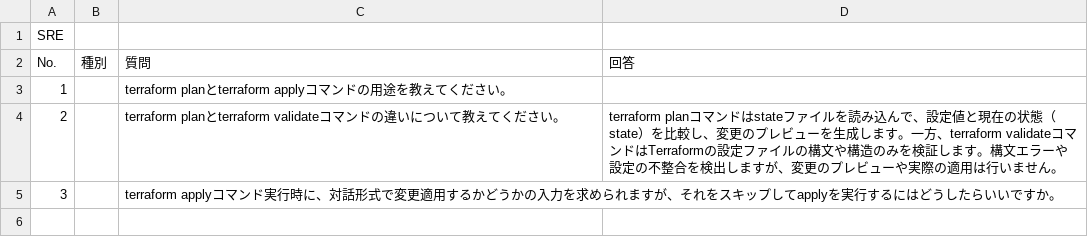
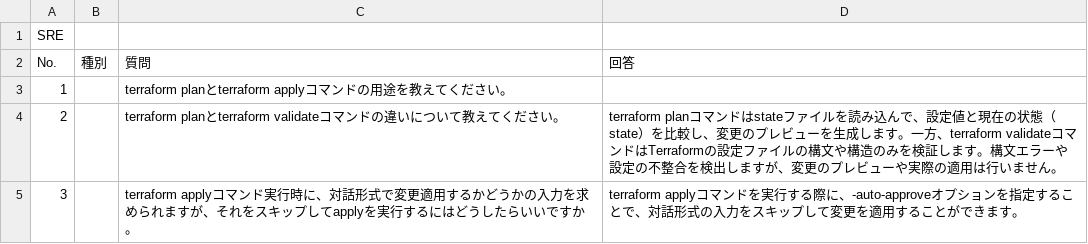
Before and after one commit to shingoasou-0804/sentence-auto-review-ai, a CSV file: sre_questions/00_Bedrock_sample2.csv, drawn as a sheet.

Commit message:
modify sre_questions

```diff
--- a/sre_questions/00_Bedrock_sample2.csv
+++ b/sre_questions/00_Bedrock_sample2.csv
@@ -4,2 +4,2 @@ No.,種別,質問,回答
 2,,terraform planとterraform validateコマンドの違いについて教えてください。,terraform planコマンドはstateファイルを読み込んで、設定値と現在の状態（state）を比較し、変更のプレビューを生成します。一方、terraform validateコマンドはTerraformの設定ファイルの構文や構造のみを検証します。構文エラーや設定の不整合を検出しますが、変更のプレビューや実際の適用は行いません。
-3,,terraform applyコマンド実行時に、対話形式で変更適用するかどうかの入力を求められますが、それをスキップしてapplyを実行するにはどうしたらいいですか。,
+3,,terraform applyコマンド実行時に、対話形式で変更適用するかどうかの入力を求められますが、それをスキップしてapplyを実行するにはどうしたらいいですか。,terraform applyコマンドを実行する際に、-auto-approveオプションを指定することで、対話形式の入力をスキップして変更を適用することができます。
```
Also changed, not shown: 1 other file.
